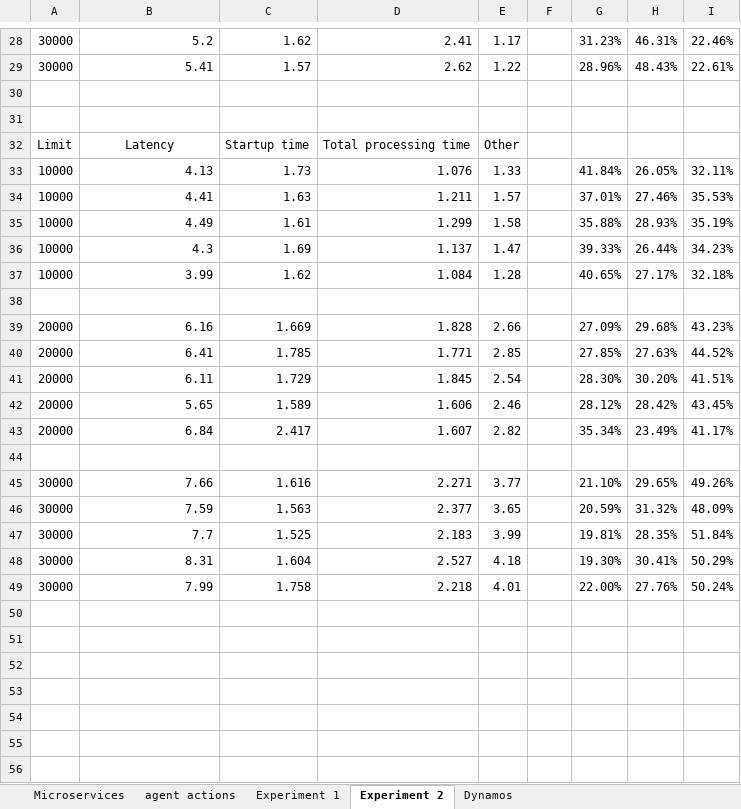
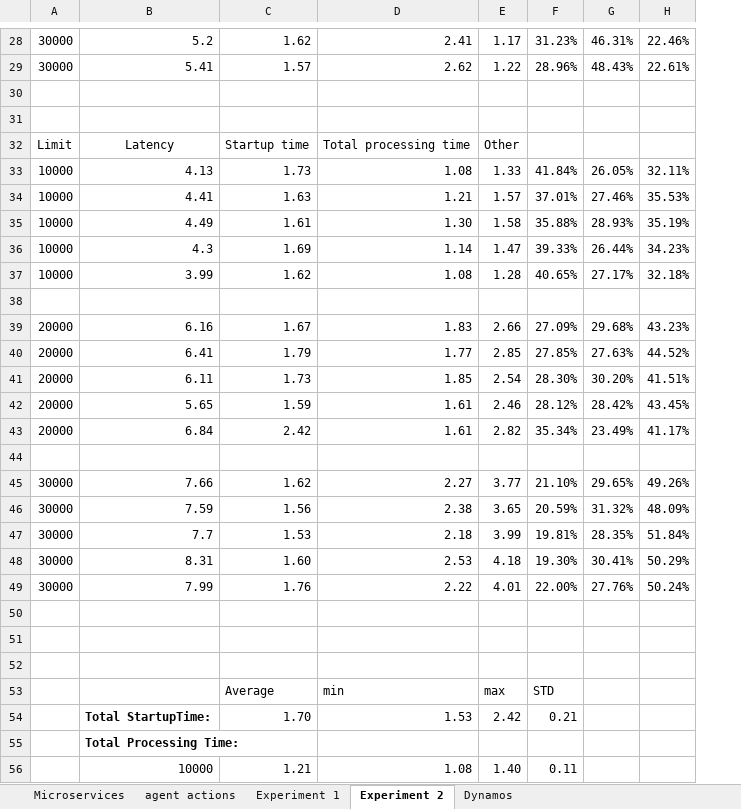
Before and after one commit to Jorrit05/DYNAMOS, an Excel workbook: docs/Requirements.xlsx, sheet Experiment 2, drawn as a sheet; only a part is shown, gaps mark what is left out; values as stored, in another font and other column widths than the file's, no borders; removed rows and columns are numbered as before the commit, all else as after; the diff covers the shown part only; the diff names each change by its address in the sheet, - before the commit and + after, or states it on an @@ line.

```diff
--- a/docs/Requirements.xlsx (sheet Experiment 2)
+++ b/docs/Requirements.xlsx (sheet Experiment 2)
-column F, empty
-D33: 1.076
+D33: 1.08
-D34: 1.211
+D34: 1.21
-D35: 1.299
+D35: 1.30
-D36: 1.137
+D36: 1.14
-D37: 1.084
+D37: 1.08
-C39: 1.669
+C39: 1.67
-D39: 1.828
+D39: 1.83
-C40: 1.785
+C40: 1.79
-D40: 1.771
+D40: 1.77
-C41: 1.729
+C41: 1.73
-D41: 1.845
+D41: 1.85
-C42: 1.589
+C42: 1.59
-D42: 1.606
+D42: 1.61
-C43: 2.417
+C43: 2.42
-D43: 1.607
+D43: 1.61
-C45: 1.616
+C45: 1.62
-D45: 2.271
+D45: 2.27
-C46: 1.563
+C46: 1.56
-D46: 2.377
+D46: 2.38
-C47: 1.525
+C47: 1.53
-D47: 2.183
+D47: 2.18
-C48: 1.604
+C48: 1.60
-D48: 2.527
+D48: 2.53
-C49: 1.758
+C49: 1.76
-D49: 2.218
+D49: 2.22
+row 50: (empty)
+row 51: (empty)
+row 52: (empty)
+row 53:  |  | Average | min | max | STD
+row 54:  | Total StartupTime: | 1.70 | 1.53 | 2.42 | 0.21
+row 55:  | Total Processing Time:
+row 56:  | 10000 | 1.21 | 1.08 | 1.40 | 0.11
```
Also changed, not shown: 12 added rows and 6 edited cells elsewhere in this sheet, 23 other files.
